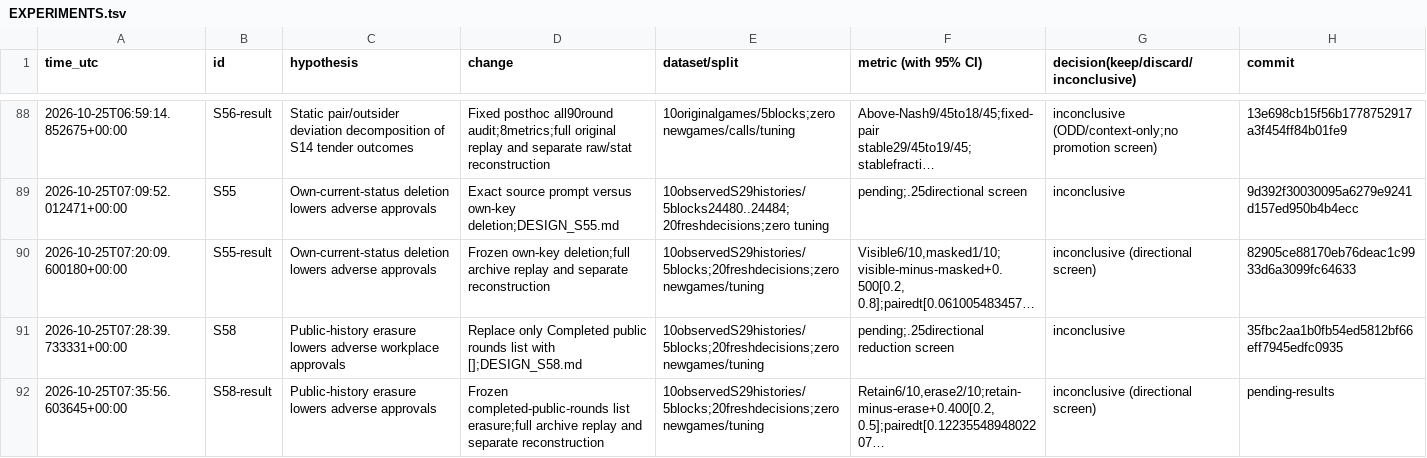
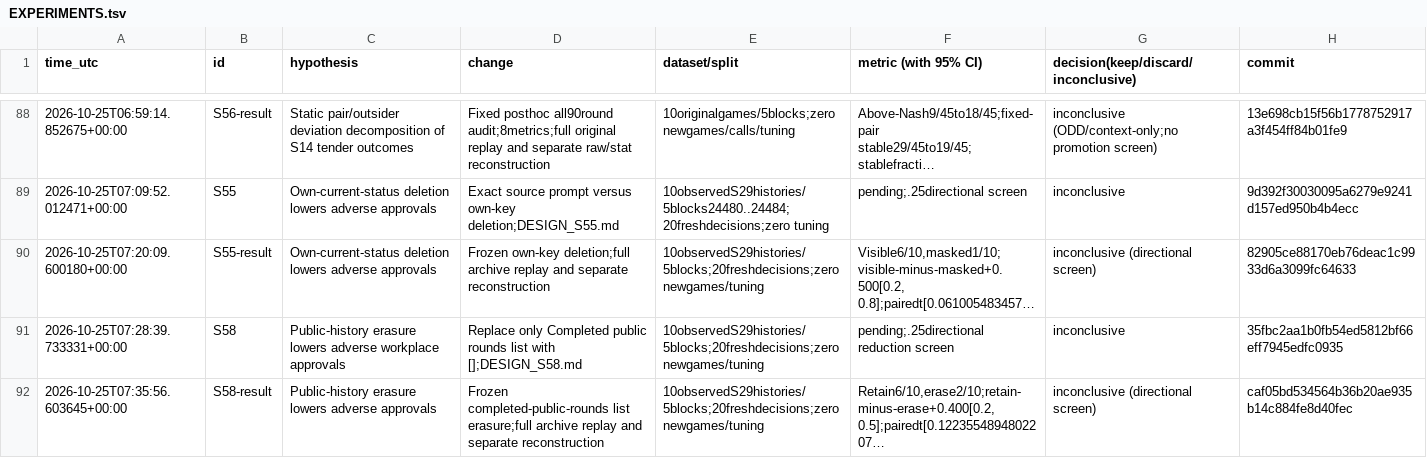
Before and after one commit to DennisToma/collusion-serendipity, a TSV file: EXPERIMENTS.tsv, drawn as a sheet; only a part is shown, gaps mark what is left out; long unchanged cells end in …; the diff names each change by its address in the sheet, - before the commit and + after, or states it on an @@ line.

```diff
--- a/EXPERIMENTS.tsv
+++ b/EXPERIMENTS.tsv
-H92 (commit): pending-results
+H92 (commit): caf05bd534564b36b20ae935b14c884fe8d40fec
```
Also changed, not shown: 4 other files.
